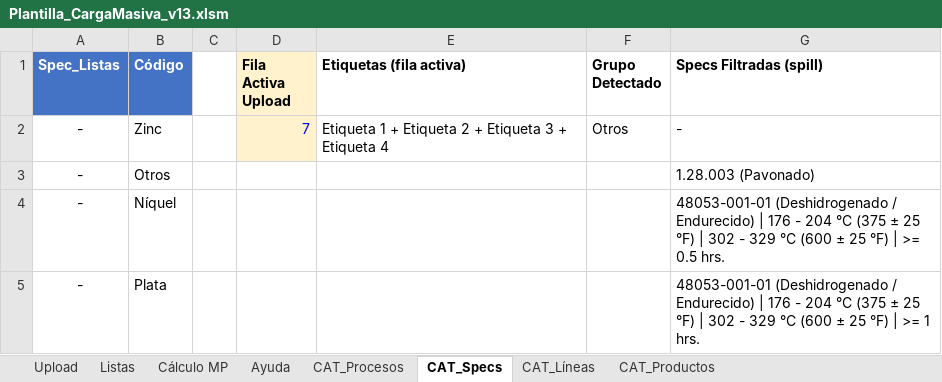
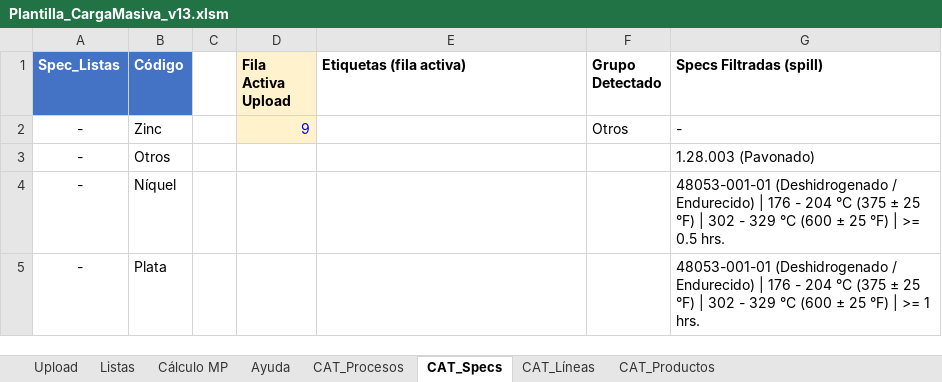
Before and after one commit to oviazcan/SteelheadAutomator, an Excel workbook: remote/templates/Plantilla_CargaMasiva_v13.xlsm, sheet CAT_Specs, drawn as a sheet; only a part is shown; values as stored, in another font and other column widths than the file's, no borders; the diff names each change by its address in the sheet, - before the commit and + after, or states it on an @@ line.

```diff
--- a/remote/templates/Plantilla_CargaMasiva_v13.xlsm (sheet CAT_Specs)
+++ b/remote/templates/Plantilla_CargaMasiva_v13.xlsm (sheet CAT_Specs)
-D2 (Fila Activa Upload): 7
+D2 (Fila Activa Upload): 9
-E2 (Etiquetas (fila activa)): Etiqueta 1 + Etiqueta 2 + Etiqueta 3 + Etiqueta 4
+E2 (Etiquetas (fila activa)): (empty)
```
Also changed, not shown: sheet Upload, remote/templates/Plantilla_CargaMasiva_v13_compatibilidad.xlsm.
